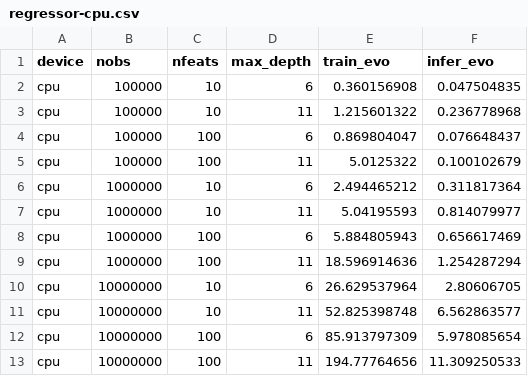
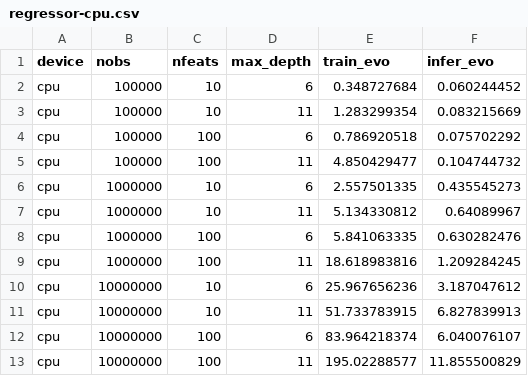
Before and after one commit to Evovest/EvoTrees.jl, a CSV file: benchmarks/results/regressor-cpu.csv, drawn as a sheet.

Commit message:
bench

```diff
--- a/benchmarks/results/regressor-cpu.csv
+++ b/benchmarks/results/regressor-cpu.csv
@@ -1,13 +1,13 @@
 device,nobs,nfeats,max_depth,train_evo,infer_evo
-cpu,100000,10,6,0.360156908,0.047504835
-cpu,100000,10,11,1.215601322,0.236778968
-cpu,100000,100,6,0.869804047,0.076648437
-cpu,100000,100,11,5.0125322,0.100102679
-cpu,1000000,10,6,2.494465212,0.311817364
-cpu,1000000,10,11,5.04195593,0.814079977
-cpu,1000000,100,6,5.884805943,0.656617469
-cpu,1000000,100,11,18.596914636,1.254287294
-cpu,10000000,10,6,26.629537964,2.80606705
-cpu,10000000,10,11,52.825398748,6.562863577
-cpu,10000000,100,6,85.913797309,5.978085654
-cpu,10000000,100,11,194.77764656,11.309250533
+cpu,100000,10,6,0.348727684,0.060244452
+cpu,100000,10,11,1.283299354,0.083215669
+cpu,100000,100,6,0.786920518,0.075702292
+cpu,100000,100,11,4.850429477,0.104744732
+cpu,1000000,10,6,2.557501335,0.435545273
+cpu,1000000,10,11,5.134330812,0.64089967
+cpu,1000000,100,6,5.841063335,0.630282476
+cpu,1000000,100,11,18.618983816,1.209284245
+cpu,10000000,10,6,25.967656236,3.187047612
+cpu,10000000,10,11,51.733783915,6.827839913
+cpu,10000000,100,6,83.964218374,6.040076107
+cpu,10000000,100,11,195.02288577,11.855500829
```
Also changed, not shown: 10 other files.
